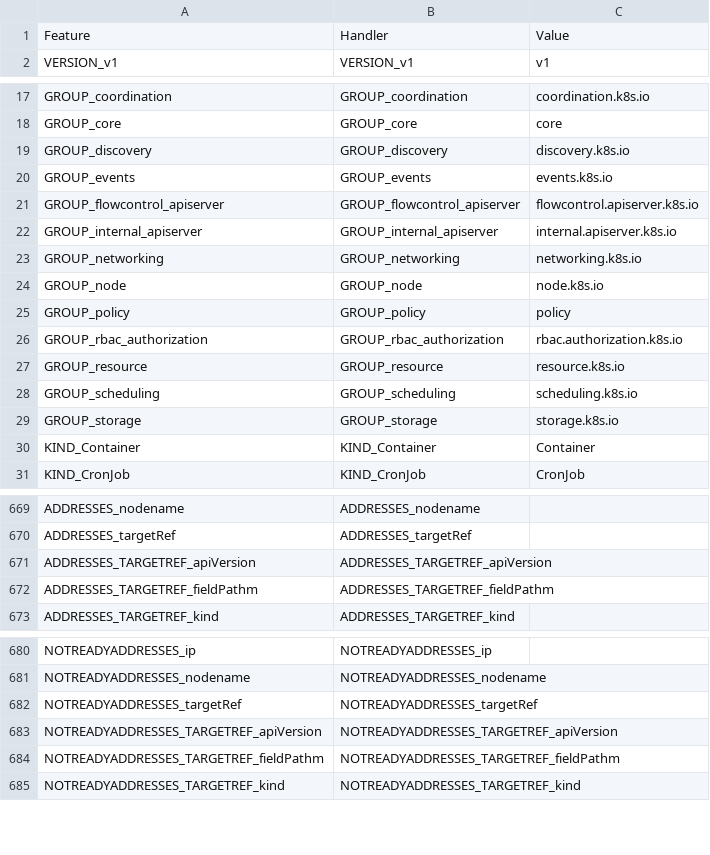
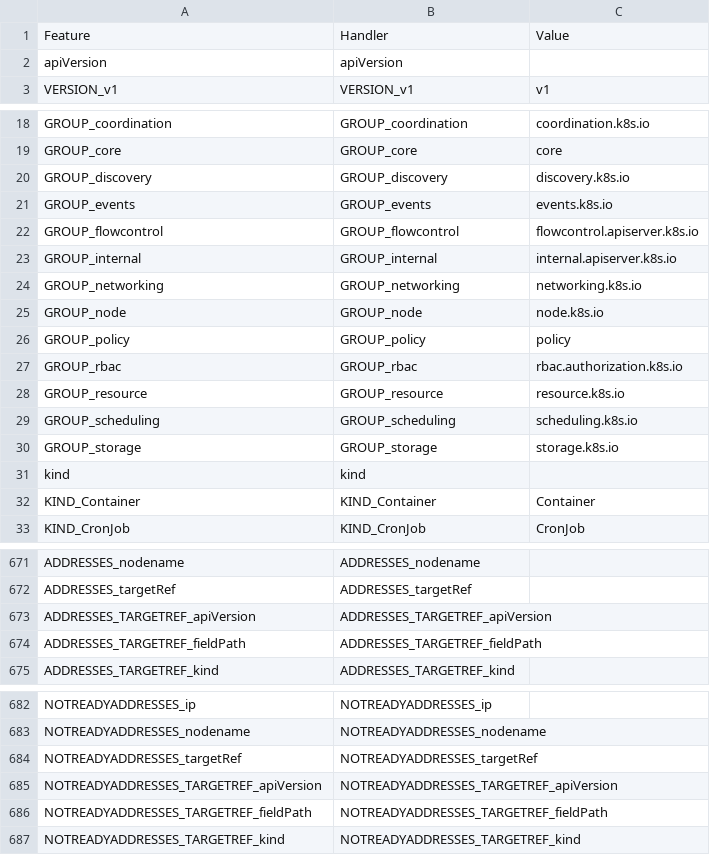
Before and after one commit to CAOSD-group/fms_dataset, a CSV file: FMs en VS Code/mapping_models/Kubernetes_manifest_mapping_v2.csv, drawn as a sheet; only a part is shown, gaps mark what is left out.

```diff
--- a/FMs en VS Code/mapping_models/Kubernetes_manifest_mapping_v2.csv
+++ b/FMs en VS Code/mapping_models/Kubernetes_manifest_mapping_v2.csv
@@ -1,2 +1,3 @@
 Feature, Handler, Value
+apiVersion, apiVersion,
 VERSION_v1, VERSION_v1, v1
@@ -20,4 +21,4 @@ GROUP_discovery, GROUP_discovery, discovery.k8s.io
 GROUP_events, GROUP_events, events.k8s.io
-GROUP_flowcontrol_apiserver, GROUP_flowcontrol_apiserver, flowcontrol.apiserver.k8s.io
-GROUP_internal_apiserver, GROUP_internal_apiserver, internal.apiserver.k8s.io
+GROUP_flowcontrol, GROUP_flowcontrol, flowcontrol.apiserver.k8s.io
+GROUP_internal, GROUP_internal, internal.apiserver.k8s.io
 GROUP_networking, GROUP_networking, networking.k8s.io
@@ -25,3 +26,3 @@ GROUP_node, GROUP_node, node.k8s.io
 GROUP_policy, GROUP_policy, policy
-GROUP_rbac_authorization, GROUP_rbac_authorization, rbac.authorization.k8s.io
+GROUP_rbac, GROUP_rbac, rbac.authorization.k8s.io
 GROUP_resource, GROUP_resource, resource.k8s.io
@@ -29,2 +30,3 @@ GROUP_scheduling, GROUP_scheduling, scheduling.k8s.io
 GROUP_storage, GROUP_storage, storage.k8s.io
+kind, kind,
 KIND_Container, KIND_Container, Container
@@ -671,3 +673,3 @@ ADDRESSES_targetRef, ADDRESSES_targetRef,
 ADDRESSES_TARGETREF_apiVersion, ADDRESSES_TARGETREF_apiVersion,
-ADDRESSES_TARGETREF_fieldPathm, ADDRESSES_TARGETREF_fieldPathm,
+ADDRESSES_TARGETREF_fieldPath, ADDRESSES_TARGETREF_fieldPath,
 ADDRESSES_TARGETREF_kind, ADDRESSES_TARGETREF_kind,
@@ -683,3 +685,3 @@ NOTREADYADDRESSES_targetRef, NOTREADYADDRESSES_targetRef,
 NOTREADYADDRESSES_TARGETREF_apiVersion, NOTREADYADDRESSES_TARGETREF_apiVersion,
-NOTREADYADDRESSES_TARGETREF_fieldPathm, NOTREADYADDRESSES_TARGETREF_fieldPathm,
+NOTREADYADDRESSES_TARGETREF_fieldPath, NOTREADYADDRESSES_TARGETREF_fieldPath,
 NOTREADYADDRESSES_TARGETREF_kind, NOTREADYADDRESSES_TARGETREF_kind,
```
Also changed, not shown: 2 other files.
